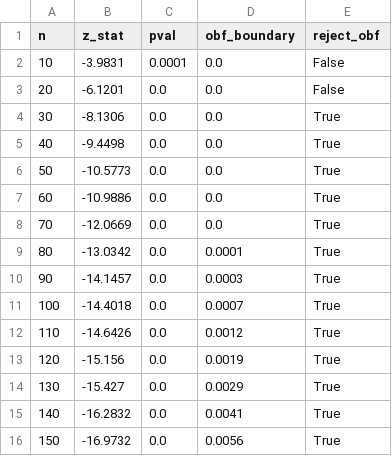
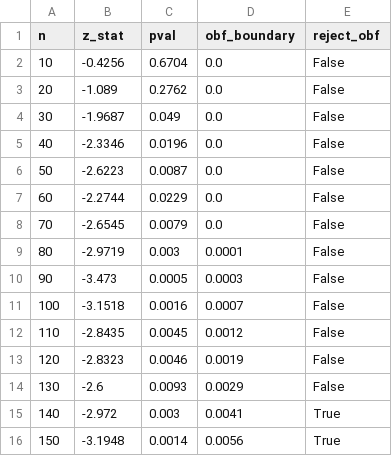
Before and after one commit to sm-hasanulbari/diabetes-trial-edi-equity, a CSV file: statistical-methods-rwd/python/stats_freq_sequential.csv, drawn as a sheet; only a part is shown; the diff covers the shown part only.

```diff
--- a/statistical-methods-rwd/python/stats_freq_sequential.csv
+++ b/statistical-methods-rwd/python/stats_freq_sequential.csv
@@ -1,16 +1,16 @@
 n,z_stat,pval,obf_boundary,reject_obf
-10,-3.9831,0.0001,0.0,False
-20,-6.1201,0.0,0.0,False
-30,-8.1306,0.0,0.0,True
-40,-9.4498,0.0,0.0,True
-50,-10.5773,0.0,0.0,True
-60,-10.9886,0.0,0.0,True
-70,-12.0669,0.0,0.0,True
-80,-13.0342,0.0,0.0001,True
-90,-14.1457,0.0,0.0003,True
-100,-14.4018,0.0,0.0007,True
-110,-14.6426,0.0,0.0012,True
-120,-15.156,0.0,0.0019,True
-130,-15.427,0.0,0.0029,True
-140,-16.2832,0.0,0.0041,True
-150,-16.9732,0.0,0.0056,True
+10,-0.4256,0.6704,0.0,False
+20,-1.089,0.2762,0.0,False
+30,-1.9687,0.049,0.0,False
+40,-2.3346,0.0196,0.0,False
+50,-2.6223,0.0087,0.0,False
+60,-2.2744,0.0229,0.0,False
+70,-2.6545,0.0079,0.0,False
+80,-2.9719,0.003,0.0001,False
+90,-3.473,0.0005,0.0003,False
+100,-3.1518,0.0016,0.0007,False
+110,-2.8435,0.0045,0.0012,False
+120,-2.8323,0.0046,0.0019,False
+130,-2.6,0.0093,0.0029,False
+140,-2.972,0.003,0.0041,True
+150,-3.1948,0.0014,0.0056,True
```
Also changed, not shown: 17 edited cells elsewhere in this file, edi-recruitment-bias-monitoring/python/stats_bayes.csv, edi-recruitment-bias-monitoring/python/stats_missing_data.csv, 7 other files.
